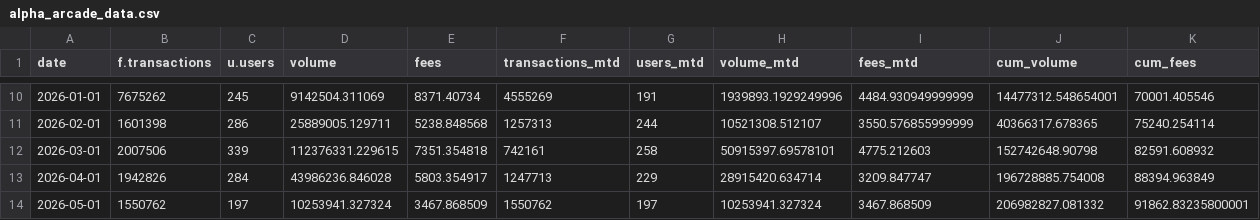
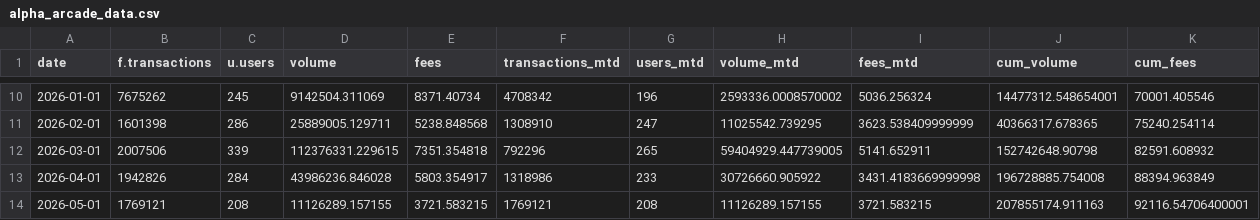
Before and after one commit to MarcLlopart/Alpha-Arcade-Dashboard, a CSV file: public/alpha_arcade_data.csv, drawn as a sheet; only a part is shown, gaps mark what is left out; the diff covers the shown part only.

```diff
--- a/public/alpha_arcade_data.csv
+++ b/public/alpha_arcade_data.csv
@@ -10,5 +10,5 @@
-"2026-01-01",7675262,245,9142504.311069,8371.40734,4555269,191,1939893.1929249996,4484.930949999999,14477312.548654001,70001.405546
-"2026-02-01",1601398,286,25889005.129711,5238.848568,1257313,244,10521308.512107,3550.576855999999,40366317.678365,75240.254114
-"2026-03-01",2007506,339,112376331.229615,7351.354818,742161,258,50915397.69578101,4775.212603,152742648.90798,82591.608932
-"2026-04-01",1942826,284,43986236.846028,5803.354917,1247713,229,28915420.634714,3209.847747,196728885.754008,88394.963849
-"2026-05-01",1550762,197,10253941.327324,3467.868509,1550762,197,10253941.327324,3467.868509,206982827.081332,91862.83235800001
+"2026-01-01",7675262,245,9142504.311069,8371.40734,4708342,196,2593336.0008570002,5036.256324,14477312.548654001,70001.405546
+"2026-02-01",1601398,286,25889005.129711,5238.848568,1308910,247,11025542.739295,3623.538409999999,40366317.678365,75240.254114
+"2026-03-01",2007506,339,112376331.229615,7351.354818,792296,265,59404929.447739005,5141.652911,152742648.90798,82591.608932
+"2026-04-01",1942826,284,43986236.846028,5803.354917,1318986,233,30726660.905922,3431.4183669999998,196728885.754008,88394.963849
+"2026-05-01",1769121,208,11126289.157155,3721.583215,1769121,208,11126289.157155,3721.583215,207855174.911163,92116.54706400001
```
Also changed, not shown: 31 edited cells elsewhere in this file.
